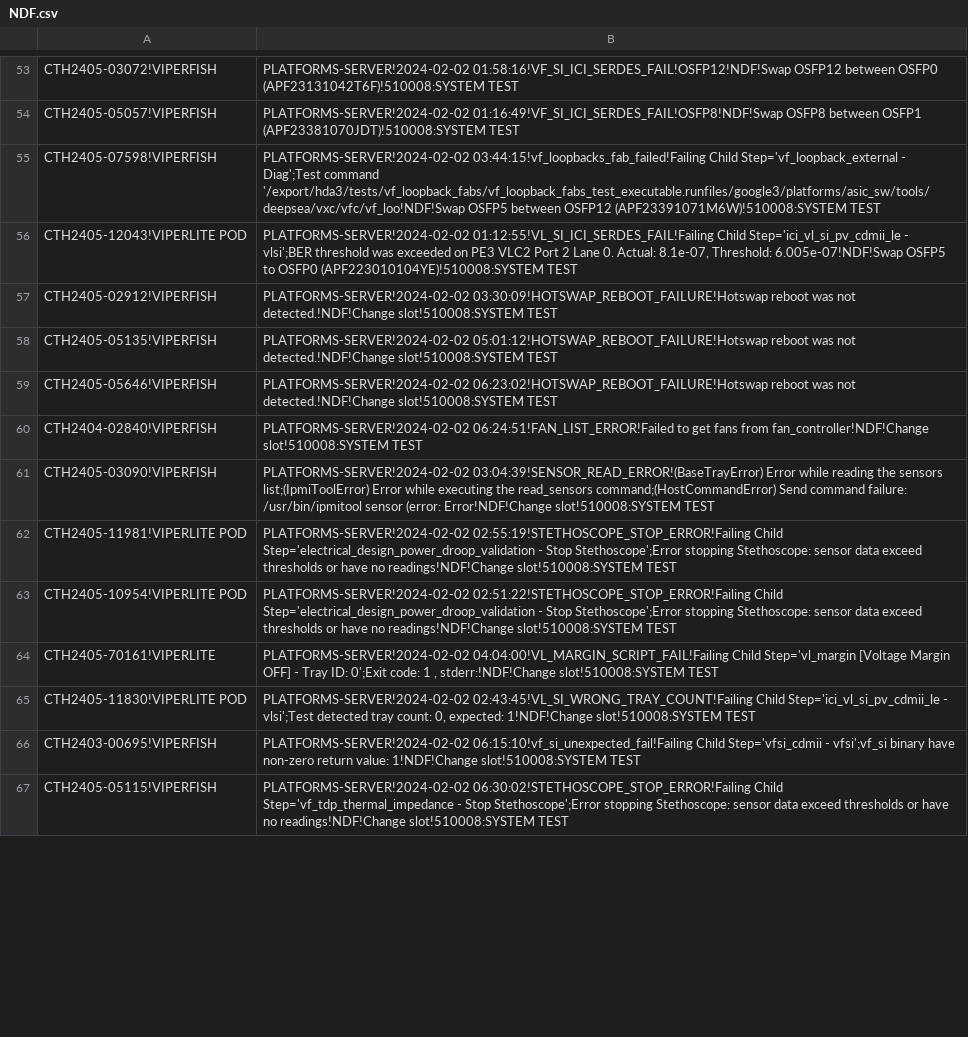
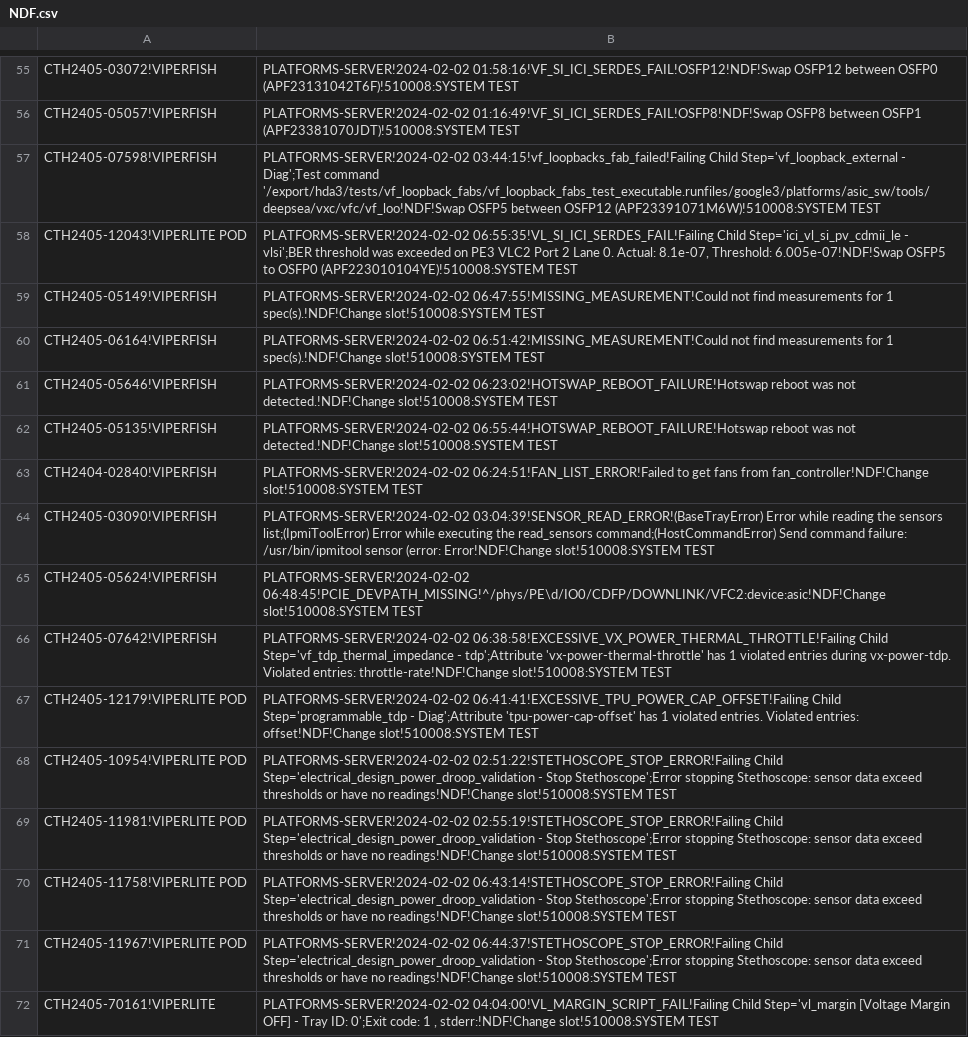
Before and after one commit to kanokluckh/test-project, a CSV file: NDF.csv, drawn as a sheet; only a part is shown, gaps mark what is left out; the shorter side is filled out with more unchanged rows; the diff covers the shown part only.

Commit message:
Update file

```diff
--- a/NDF.csv
+++ b/NDF.csv
@@ -55,10 +57,16 @@ CTH2405-05057!VIPERFISH|PLATFORMS-SERVER!2024-02-02 01:16:49!VF_SI_ICI_SERDES_FA
 CTH2405-07598!VIPERFISH|PLATFORMS-SERVER!2024-02-02 03:44:15!vf_loopbacks_fab_failed!Failing Child Step='vf_loopback_external - Diag';Test command '/export/hda3/tests/vf_loopback_fabs/vf_loopback_fabs_test_executable.runfiles/google3/platforms/asic_sw/tools/deepsea/vxc/vfc/vf_loo!NDF!Swap OSFP5 between OSFP12 (APF23391071M6W)!510008:SYSTEM TEST
-CTH2405-12043!VIPERLITE POD|PLATFORMS-SERVER!2024-02-02 01:12:55!VL_SI_ICI_SERDES_FAIL!Failing Child Step='ici_vl_si_pv_cdmii_le - vlsi';BER threshold was exceeded on PE3 VLC2 Port 2 Lane 0. Actual: 8.1e-07, Threshold: 6.005e-07!NDF!Swap OSFP5 to OSFP0 (APF223010104YE)!510008:SYSTEM TEST
-CTH2405-02912!VIPERFISH|PLATFORMS-SERVER!2024-02-02 03:30:09!HOTSWAP_REBOOT_FAILURE!Hotswap reboot was not detected.!NDF!Change slot!510008:SYSTEM TEST
-CTH2405-05135!VIPERFISH|PLATFORMS-SERVER!2024-02-02 05:01:12!HOTSWAP_REBOOT_FAILURE!Hotswap reboot was not detected.!NDF!Change slot!510008:SYSTEM TEST
+CTH2405-12043!VIPERLITE POD|PLATFORMS-SERVER!2024-02-02 06:55:35!VL_SI_ICI_SERDES_FAIL!Failing Child Step='ici_vl_si_pv_cdmii_le - vlsi';BER threshold was exceeded on PE3 VLC2 Port 2 Lane 0. Actual: 8.1e-07, Threshold: 6.005e-07!NDF!Swap OSFP5 to OSFP0 (APF223010104YE)!510008:SYSTEM TEST
+CTH2405-05149!VIPERFISH|PLATFORMS-SERVER!2024-02-02 06:47:55!MISSING_MEASUREMENT!Could not find measurements for 1 spec(s).!NDF!Change slot!510008:SYSTEM TEST
+CTH2405-06164!VIPERFISH|PLATFORMS-SERVER!2024-02-02 06:51:42!MISSING_MEASUREMENT!Could not find measurements for 1 spec(s).!NDF!Change slot!510008:SYSTEM TEST
 CTH2405-05646!VIPERFISH|PLATFORMS-SERVER!2024-02-02 06:23:02!HOTSWAP_REBOOT_FAILURE!Hotswap reboot was not detected.!NDF!Change slot!510008:SYSTEM TEST
+CTH2405-05135!VIPERFISH|PLATFORMS-SERVER!2024-02-02 06:55:44!HOTSWAP_REBOOT_FAILURE!Hotswap reboot was not detected.!NDF!Change slot!510008:SYSTEM TEST
 CTH2404-02840!VIPERFISH|PLATFORMS-SERVER!2024-02-02 06:24:51!FAN_LIST_ERROR!Failed to get fans from fan_controller!NDF!Change slot!510008:SYSTEM TEST
 CTH2405-03090!VIPERFISH|PLATFORMS-SERVER!2024-02-02 03:04:39!SENSOR_READ_ERROR!(BaseTrayError) Error while reading the sensors list;(IpmiToolError) Error while executing the read_sensors command;(HostCommandError) Send command failure: /usr/bin/ipmitool sensor (error: Error!NDF!Change slot!510008:SYSTEM TEST
+CTH2405-05624!VIPERFISH|PLATFORMS-SERVER!2024-02-02 06:48:45!PCIE_DEVPATH_MISSING!^/phys/PE\d/IO0/CDFP/DOWNLINK/VFC2:device:asic!NDF!Change slot!510008:SYSTEM TEST
+CTH2405-07642!VIPERFISH|PLATFORMS-SERVER!2024-02-02 06:38:58!EXCESSIVE_VX_POWER_THERMAL_THROTTLE!Failing Child Step='vf_tdp_thermal_impedance - tdp';Attribute 'vx-power-thermal-throttle' has 1 violated entries during vx-power-tdp. Violated entries: throttle-rate!NDF!Change slot!510008:SYSTEM TEST
+CTH2405-12179!VIPERLITE POD|PLATFORMS-SERVER!2024-02-02 06:41:41!EXCESSIVE_TPU_POWER_CAP_OFFSET!Failing Child Step='programmable_tdp - Diag';Attribute 'tpu-power-cap-offset' has 1 violated entries. Violated entries: offset!NDF!Change slot!510008:SYSTEM TEST
+CTH2405-10954!VIPERLITE POD|PLATFORMS-SERVER!2024-02-02 02:51:22!STETHOSCOPE_STOP_ERROR!Failing Child Step='electrical_design_power_droop_validation - Stop Stethoscope';Error stopping Stethoscope: sensor data exceed thresholds or have no readings!NDF!Change slot!510008:SYSTEM TEST
 CTH2405-11981!VIPERLITE POD|PLATFORMS-SERVER!2024-02-02 02:55:19!STETHOSCOPE_STOP_ERROR!Failing Child Step='electrical_design_power_droop_validation - Stop Stethoscope';Error stopping Stethoscope: sensor data exceed thresholds or have no readings!NDF!Change slot!510008:SYSTEM TEST
-CTH2405-10954!VIPERLITE POD|PLATFORMS-SERVER!2024-02-02 02:51:22!STETHOSCOPE_STOP_ERROR!Failing Child Step='electrical_design_power_droop_validation - Stop Stethoscope';Error stopping Stethoscope: sensor data exceed thresholds or have no readings!NDF!Change slot!510008:SYSTEM TEST
+CTH2405-11758!VIPERLITE POD|PLATFORMS-SERVER!2024-02-02 06:43:14!STETHOSCOPE_STOP_ERROR!Failing Child Step='electrical_design_power_droop_validation - Stop Stethoscope';Error stopping Stethoscope: sensor data exceed thresholds or have no readings!NDF!Change slot!510008:SYSTEM TEST
+CTH2405-11967!VIPERLITE POD|PLATFORMS-SERVER!2024-02-02 06:44:37!STETHOSCOPE_STOP_ERROR!Failing Child Step='electrical_design_power_droop_validation - Stop Stethoscope';Error stopping Stethoscope: sensor data exceed thresholds or have no readings!NDF!Change slot!510008:SYSTEM TEST
 CTH2405-70161!VIPERLITE|PLATFORMS-SERVER!2024-02-02 04:04:00!VL_MARGIN_SCRIPT_FAIL!Failing Child Step='vl_margin [Voltage Margin OFF] - Tray ID: 0';Exit code: 1 , stderr:!NDF!Change slot!510008:SYSTEM TEST
```
Also changed, not shown: 7 added rows, 4 removed rows, 15 moved rows and 9 edited cells elsewhere in this file.
